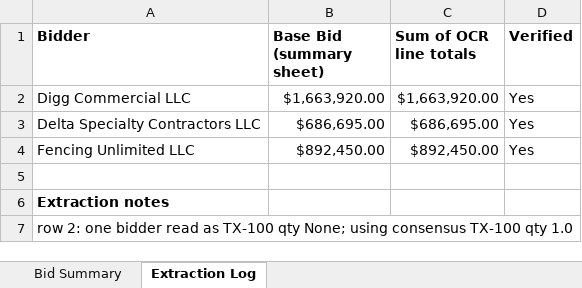
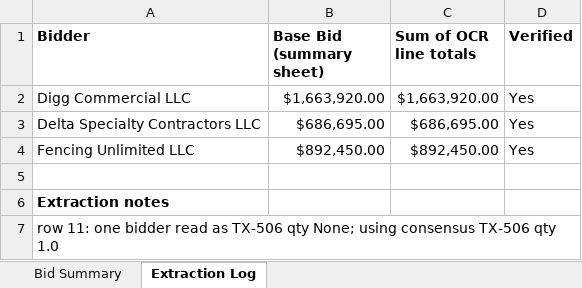
Before and after one commit to axj0378-lab/txdot-bid-tabs, an Excel workbook: output/NTB2614LHART00034_bid_summary.xlsx, sheet Extraction Log, drawn as a sheet; values as stored, in another font and other column widths than the file's, no borders; the diff names each change by its address in the sheet, - before the commit and + after, or states it on an @@ line.

```diff
--- a/output/NTB2614LHART00034_bid_summary.xlsx (sheet Extraction Log)
+++ b/output/NTB2614LHART00034_bid_summary.xlsx (sheet Extraction Log)
-A7 (Bidder): row 2: one bidder read as TX-100 qty None; using consensus TX-100 qty 1.0
+A7 (Bidder): row 11: one bidder read as TX-506 qty None; using consensus TX-506 qty 1.0
```
Also changed, not shown: sheet Bid Summary, output/master_unit_prices.xlsx, 3 other files.
